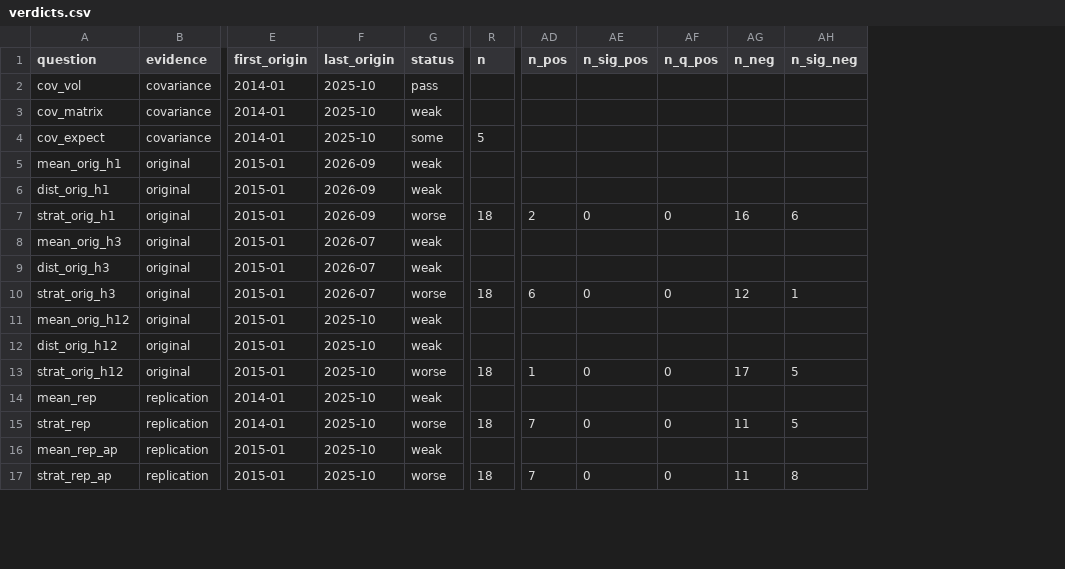
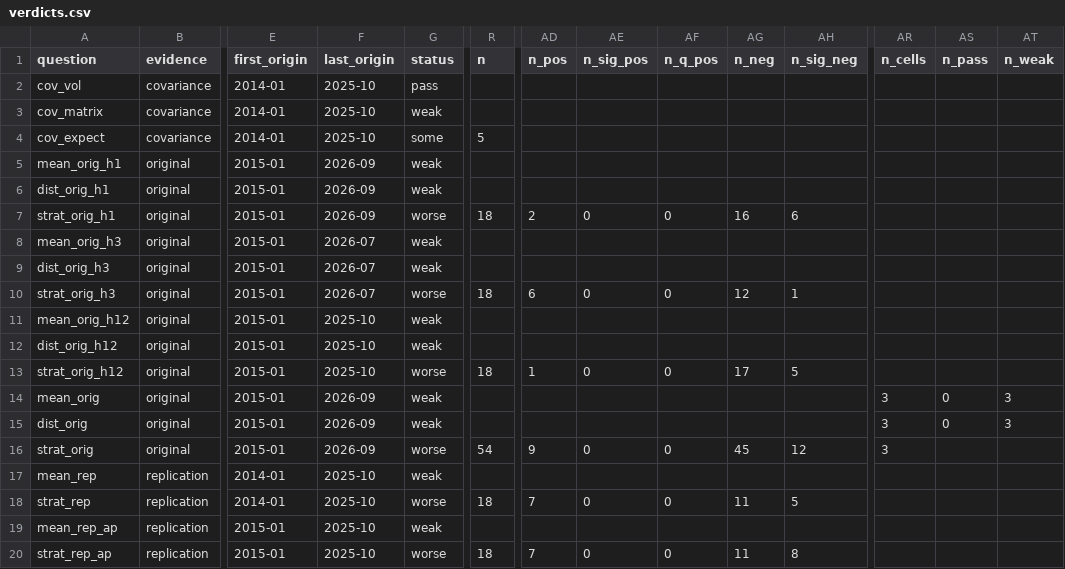
Before and after one commit to mhdelano-ai/Leveraged-asset-allocation-model, a CSV file: dashboard/data/verdicts.csv, drawn as a sheet; only a part is shown, gaps mark what is left out; rows hold the shown columns only; the diff names each change by its address in the sheet, - before the commit and + after, or states it on an @@ line.

```diff
--- a/dashboard/data/verdicts.csv
+++ b/dashboard/data/verdicts.csv
+column AR (n_cells), empty
+column AS (n_pass), empty
+column AT (n_weak), empty
+row 14: mean_orig | original | 2015-01 | 2026-09 | weak |  |  |  |  |  |  | 3 | 0 | 3
+row 15: dist_orig | original | 2015-01 | 2026-09 | weak |  |  |  |  |  |  | 3 | 0 | 3
+row 16: strat_orig | original | 2015-01 | 2026-09 | worse | 54 | 9 | 0 | 0 | 45 | 12 | 3
```
Also changed, not shown: dashboard/data/outlook_assets.csv, 22 other files.
